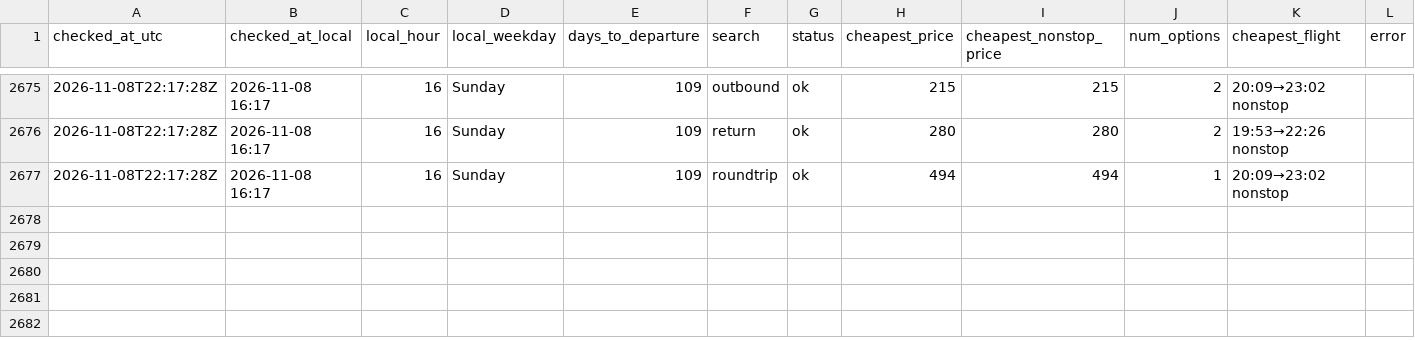
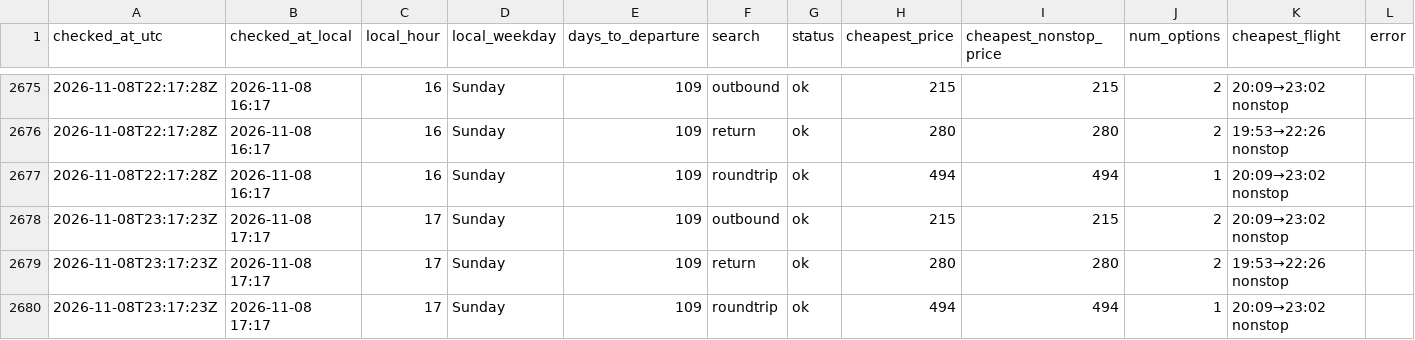
Before and after one commit to tommyjoppich/flighttracker, a CSV file: data/prices.csv, drawn as a sheet; only a part is shown, gaps mark what is left out; the diff names each change by its address in the sheet, - before the commit and + after, or states it on an @@ line.

```diff
--- a/data/prices.csv
+++ b/data/prices.csv
+row 2678: 2026-11-08T23:17:23Z | 2026-11-08 17:17 | 17 | Sunday | 109 | outbound | ok | 215 | 215 | 2 | 20:09→23:02 nonstop
+row 2679: 2026-11-08T23:17:23Z | 2026-11-08 17:17 | 17 | Sunday | 109 | return | ok | 280 | 280 | 2 | 19:53→22:26 nonstop
+row 2680: 2026-11-08T23:17:23Z | 2026-11-08 17:17 | 17 | Sunday | 109 | roundtrip | ok | 494 | 494 | 1 | 20:09→23:02 nonstop
```
Also changed, not shown: data/options.csv, 5 other files.
